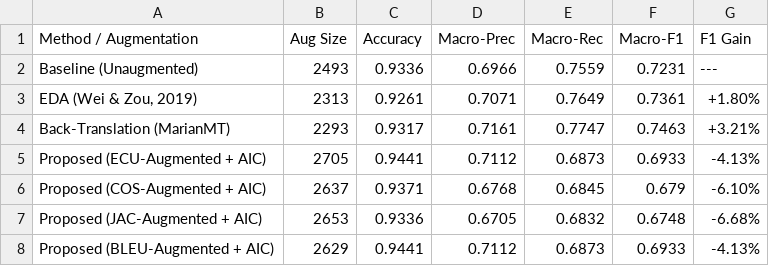
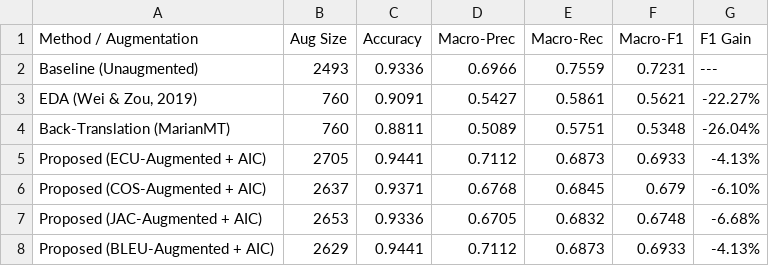
Before and after one commit to hasandwicahyono/Indonesian-Data-Augmentation, a CSV file: data/results/extended/comparative_baselines_hoasa.csv, drawn as a sheet.

```diff
--- a/data/results/extended/comparative_baselines_hoasa.csv
+++ b/data/results/extended/comparative_baselines_hoasa.csv
@@ -2,4 +2,4 @@ Method / Augmentation,Aug Size,Accuracy,Macro-Prec,Macro-Rec,Macro-F1,F1 Gain
 Baseline (Unaugmented),2493,0.9336,0.6966,0.7559,0.7231,---
-"EDA (Wei & Zou, 2019)",2313,0.9261,0.7071,0.7649,0.7361,+1.80%
-Back-Translation (MarianMT),2293,0.9317,0.7161,0.7747,0.7463,+3.21%
+"EDA (Wei & Zou, 2019)",760,0.9091,0.5427,0.5861,0.5621,-22.27%
+Back-Translation (MarianMT),760,0.8811,0.5089,0.5751,0.5348,-26.04%
 Proposed (ECU-Augmented + AIC),2705,0.9441,0.7112,0.6873,0.6933,-4.13%
```
Also changed, not shown: data/results/extended/comparative_baselines_smsa.csv, data/results/extended/tpami_comparative_baselines_eda_bt.csv, 51 other files.
